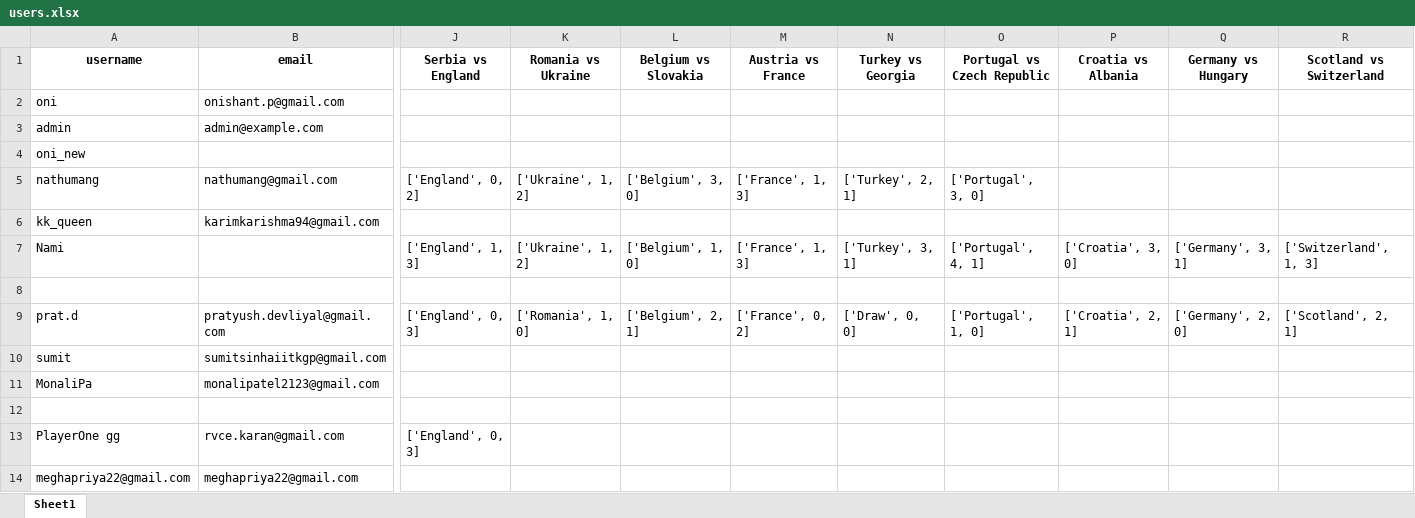
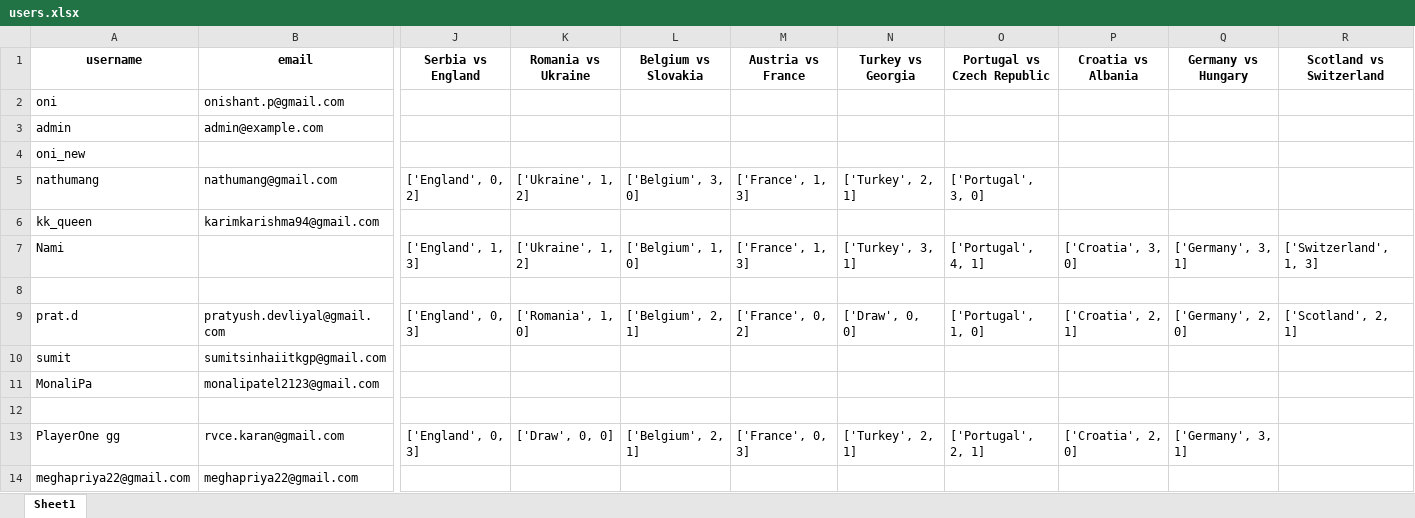
Before and after one commit to onishant/euro-predictor-game, an Excel workbook: eventData/users.xlsx, sheet Sheet1, drawn as a sheet; only a part is shown, gaps mark what is left out; values as stored, in another font and other column widths than the file's, no borders; the diff names each change by its address in the sheet, - before the commit and + after, or states it on an @@ line.

Commit message:
Updated the user and fixture data

```diff
--- a/eventData/users.xlsx (sheet Sheet1)
+++ b/eventData/users.xlsx (sheet Sheet1)
-K13 (Romania vs Ukraine): (empty)
+K13 (Romania vs Ukraine): ['Draw', 0, 0]
-L13 (Belgium vs Slovakia): (empty)
+L13 (Belgium vs Slovakia): ['Belgium', 2, 1]
-M13 (Austria vs France): (empty)
+M13 (Austria vs France): ['France', 0, 3]
-N13 (Turkey vs Georgia): (empty)
+N13 (Turkey vs Georgia): ['Turkey', 2, 1]
-O13 (Portugal vs Czech Republic): (empty)
+O13 (Portugal vs Czech Republic): ['Portugal', 2, 1]
-P13 (Croatia vs Albania): (empty)
+P13 (Croatia vs Albania): ['Croatia', 2, 0]
-Q13 (Germany vs Hungary): (empty)
+Q13 (Germany vs Hungary): ['Germany', 3, 1]
```
Also changed, not shown: eventData/fixture list.xlsx.
